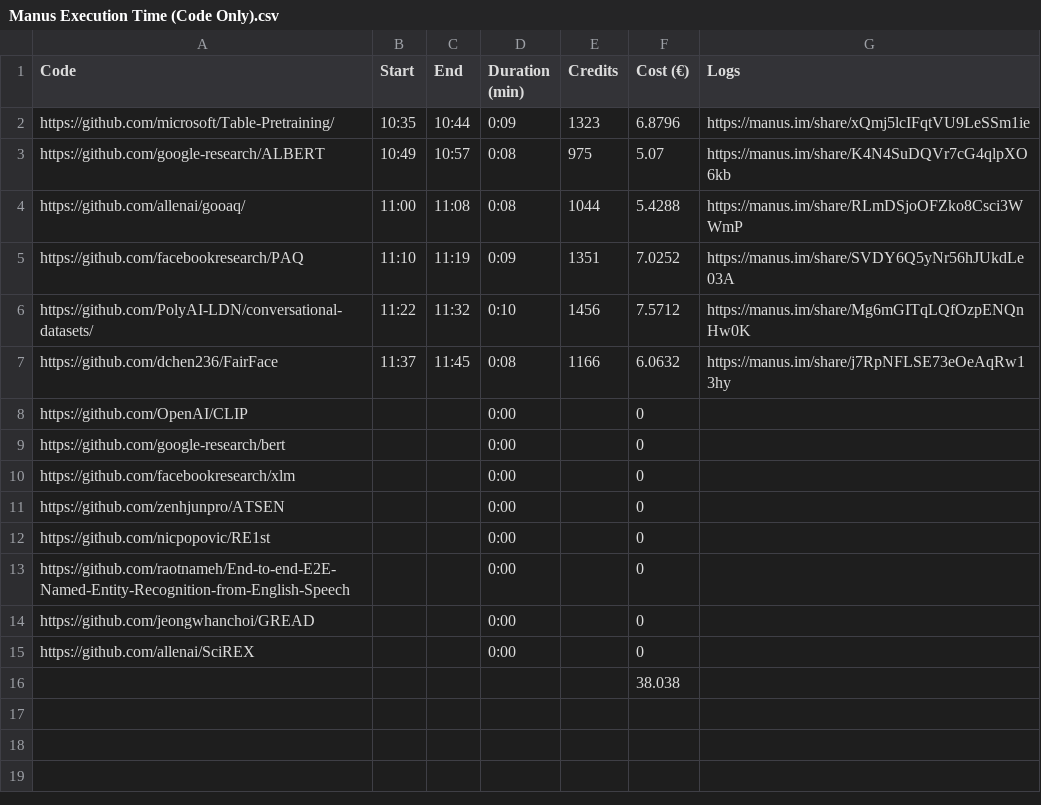
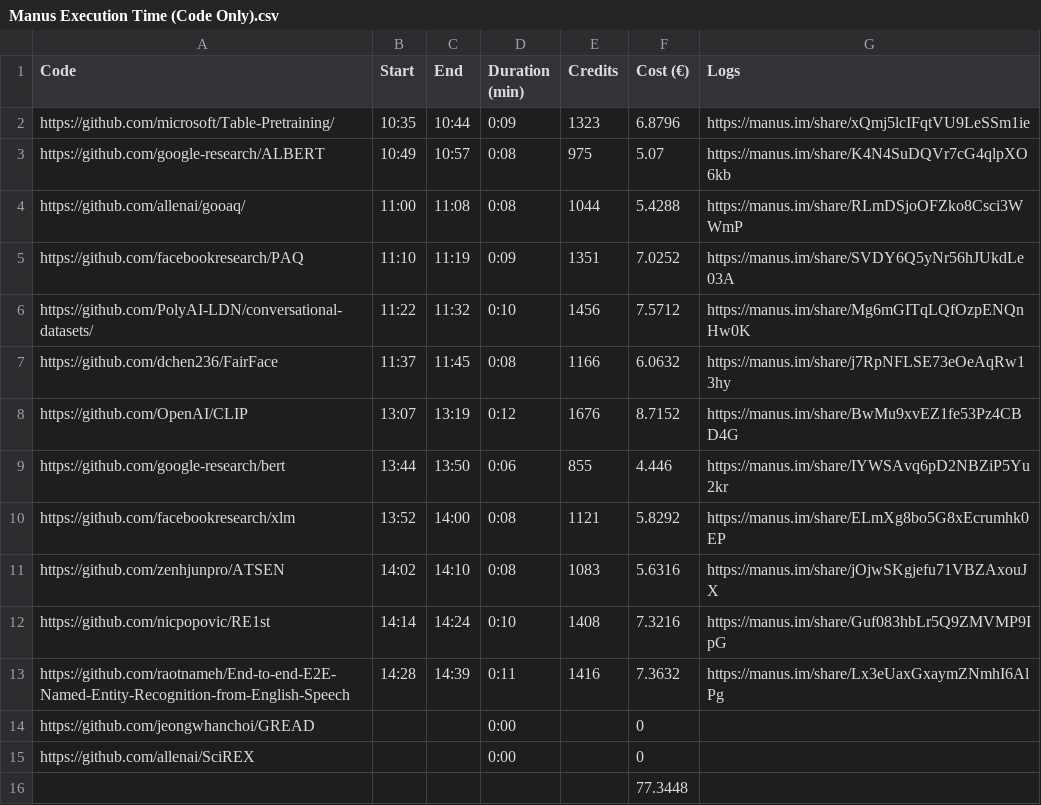
Before and after one commit to Dahouabdelhalim/HyperXtractor, a CSV file: data/academic papers/Annotation/Manus Execution Time (Code Only).csv, drawn as a sheet.

Commit message:
Add files via upload

```diff
--- a/data/academic papers/Annotation/Manus Execution Time (Code Only).csv
+++ b/data/academic papers/Annotation/Manus Execution Time (Code Only).csv
@@ -7,10 +7,10 @@ https://github.com/PolyAI-LDN/conversational-datasets/,11:22,11:32,0:10,1456,7.5
 https://github.com/dchen236/FairFace,11:37,11:45,0:08,1166,6.0632,https://manus.im/share/j7RpNFLSE73eOeAqRw13hy
-https://github.com/OpenAI/CLIP,,,0:00,,0,
-https://github.com/google-research/bert,,,0:00,,0,
-https://github.com/facebookresearch/xlm,,,0:00,,0,
-https://github.com/zenhjunpro/ATSEN,,,0:00,,0,
-https://github.com/nicpopovic/RE1st,,,0:00,,0,
-https://github.com/raotnameh/End-to-end-E2E-Named-Entity-Recognition-from-English-Speech,,,0:00,,0,
+https://github.com/OpenAI/CLIP,13:07,13:19,0:12,1676,8.7152,https://manus.im/share/BwMu9xvEZ1fe53Pz4CBD4G
+https://github.com/google-research/bert,13:44,13:50,0:06,855,4.446,https://manus.im/share/IYWSAvq6pD2NBZiP5Yu2kr
+https://github.com/facebookresearch/xlm,13:52,14:00,0:08,1121,5.8292,https://manus.im/share/ELmXg8bo5G8xEcrumhk0EP
+https://github.com/zenhjunpro/ATSEN,14:02,14:10,0:08,1083,5.6316,https://manus.im/share/jOjwSKgjefu71VBZAxouJX
+https://github.com/nicpopovic/RE1st,14:14,14:24,0:10,1408,7.3216,https://manus.im/share/Guf083hbLr5Q9ZMVMP9IpG
+https://github.com/raotnameh/End-to-end-E2E-Named-Entity-Recognition-from-English-Speech,14:28,14:39,0:11,1416,7.3632,https://manus.im/share/Lx3eUaxGxaymZNmhI6AlPg
 https://github.com/jeongwhanchoi/GREAD,,,0:00,,0,
 https://github.com/allenai/SciREX,,,0:00,,0,
-,,,,,38.038,
+,,,,,77.3448,
```
